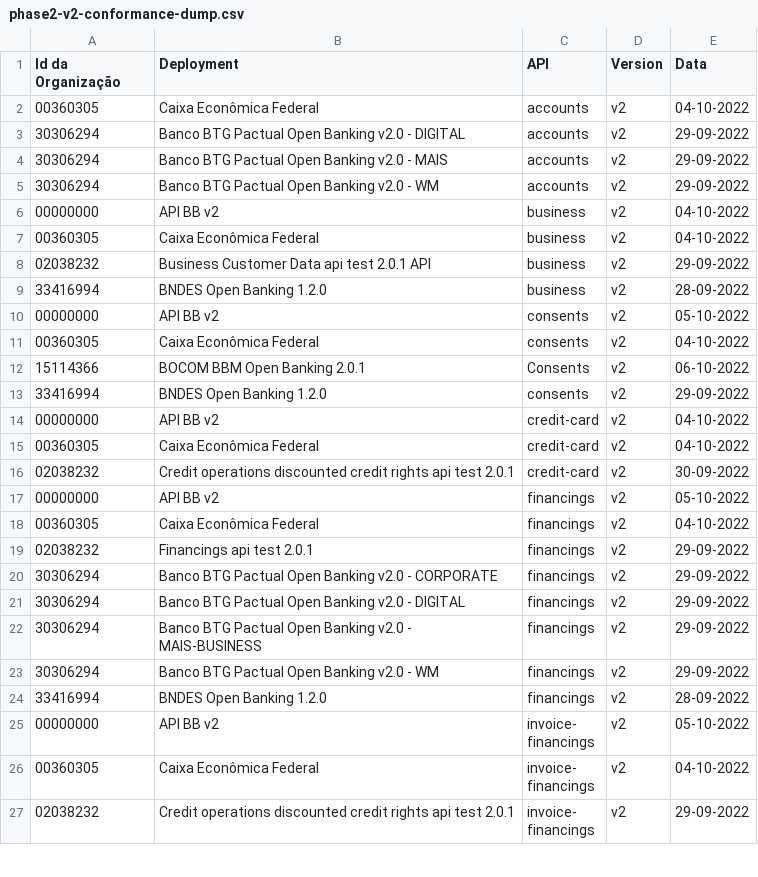
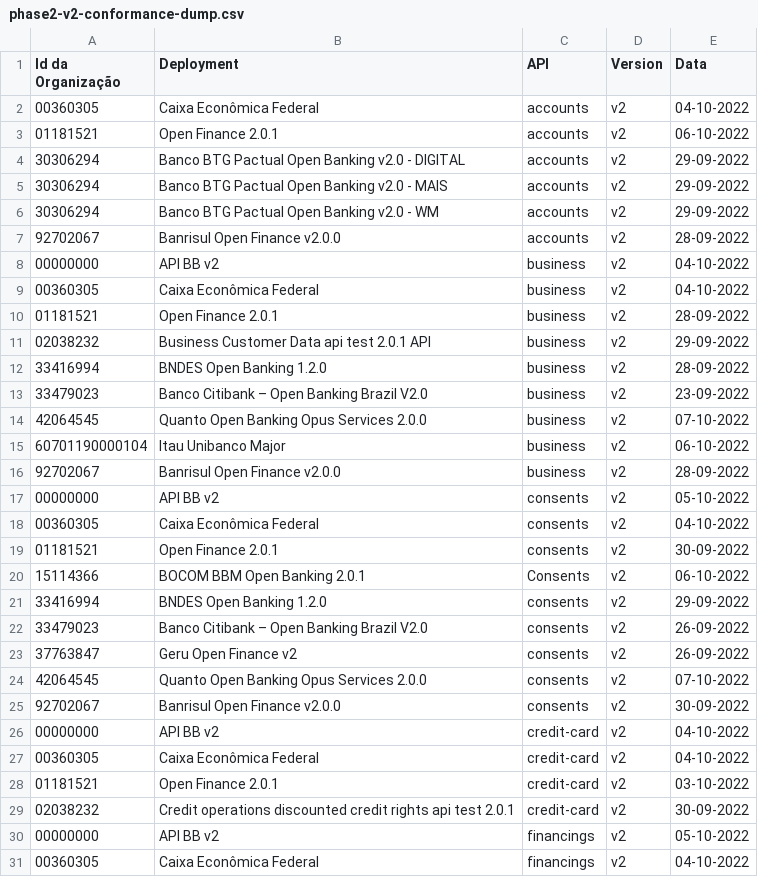
Before and after one commit to milad-raidiam/conformance, a CSV file: results/phase2/v2/phase2-v2-conformance-dump.csv, drawn as a sheet; only a part is shown; the shorter side is filled out with more unchanged rows; the diff covers the shown part only; the diff names each change by its address in the sheet, - before the commit and + after, or states it on an @@ line.

```diff
--- a/results/phase2/v2/phase2-v2-conformance-dump.csv
+++ b/results/phase2/v2/phase2-v2-conformance-dump.csv
+row 3: 01181521 | Open Finance 2.0.1 | accounts | v2 | 06-10-2022
+row 7: 92702067 | Banrisul Open Finance v2.0.0 | accounts | v2 | 28-09-2022
+row 10: 01181521 | Open Finance 2.0.1 | business | v2 | 28-09-2022
+row 13: 33479023 | Banco Citibank – Open Banking Brazil V2.0 | business | v2 | 23-09-2022
+row 14: 42064545 | Quanto Open Banking Opus Services 2.0.0 | business | v2 | 07-10-2022
+row 15: 60701190000104 | Itau Unibanco Major | business | v2 | 06-10-2022
+row 16: 92702067 | Banrisul Open Finance v2.0.0 | business | v2 | 28-09-2022
+row 19: 01181521 | Open Finance 2.0.1 | consents | v2 | 30-09-2022
+row 22: 33479023 | Banco Citibank – Open Banking Brazil V2.0 | consents | v2 | 26-09-2022
+row 23: 37763847 | Geru Open Finance v2 | consents | v2 | 26-09-2022
+row 24: 42064545 | Quanto Open Banking Opus Services 2.0.0 | consents | v2 | 07-10-2022
+row 25: 92702067 | Banrisul Open Finance v2.0.0 | consents | v2 | 30-09-2022
+row 28: 01181521 | Open Finance 2.0.1 | credit-card | v2 | 03-10-2022
```
Also changed, not shown: 17 added rows elsewhere in this file, results/phase2/v2/phase2-v2-conformance-table.csv.
